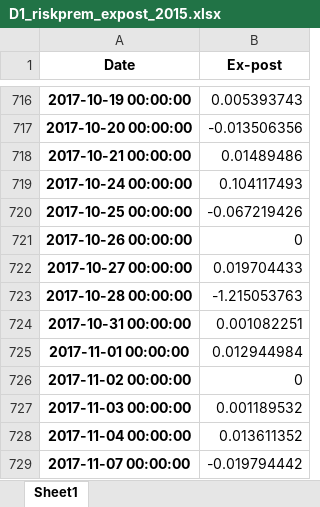
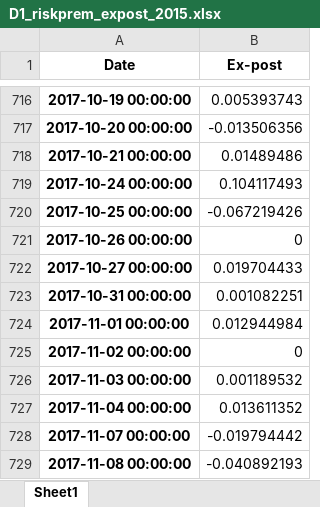
Before and after one commit to anjohann/riskpremium, an Excel workbook: datasets/D1_riskprem_expost_2015.xlsx, sheet Sheet1, drawn as a sheet; only a part is shown, gaps mark what is left out; the shorter side is filled out with more unchanged rows; values as stored, in another font and other column widths than the file's, no borders; the diff names each change by its address in the sheet, - before the commit and + after, or states it on an @@ line.

```diff
--- a/datasets/D1_riskprem_expost_2015.xlsx (sheet Sheet1)
+++ b/datasets/D1_riskprem_expost_2015.xlsx (sheet Sheet1)
-row 723: 2017-10-28 00:00:00 | -1.215053763
```
Also changed, not shown: datasets/D1_riskprem_exante_2015.xlsx.
